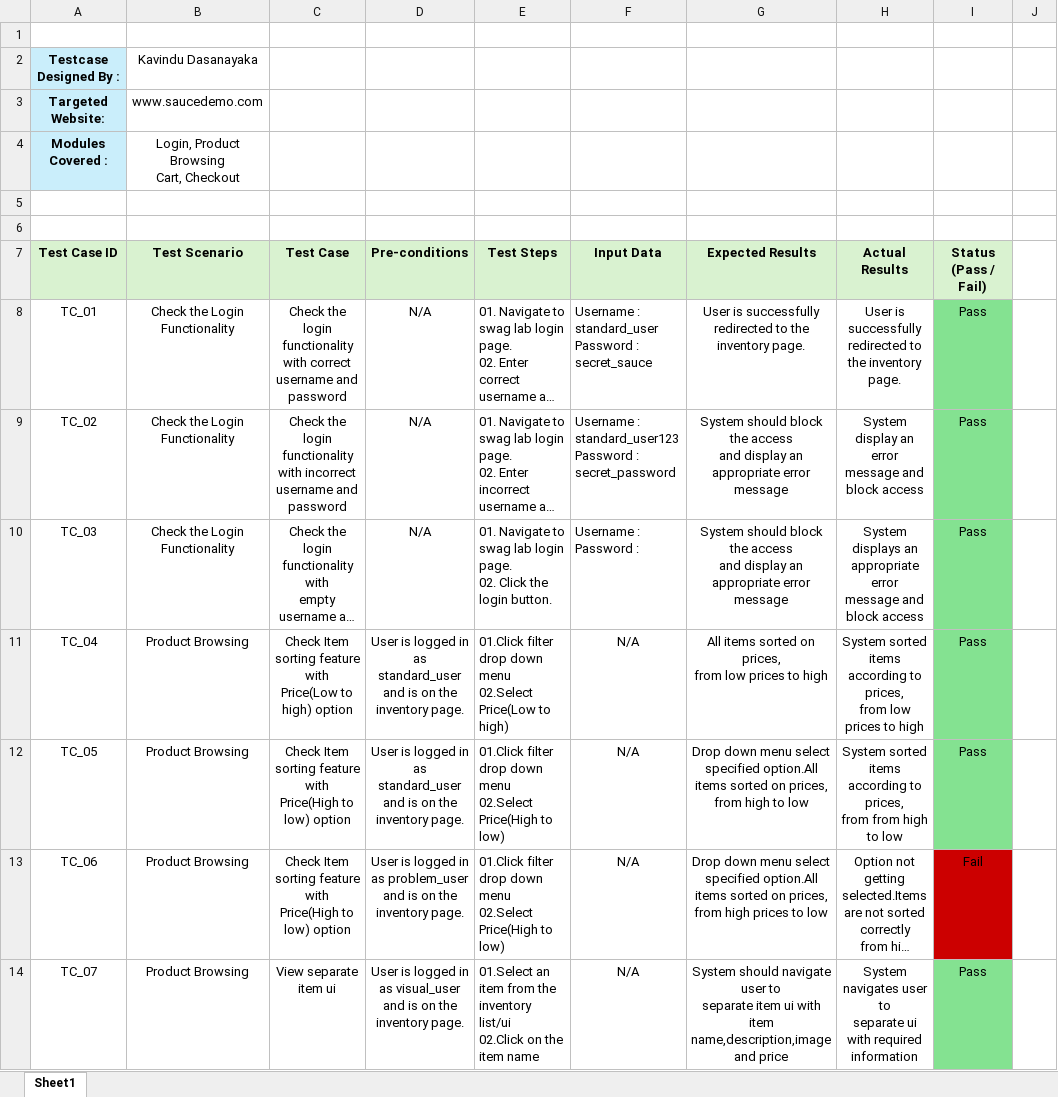
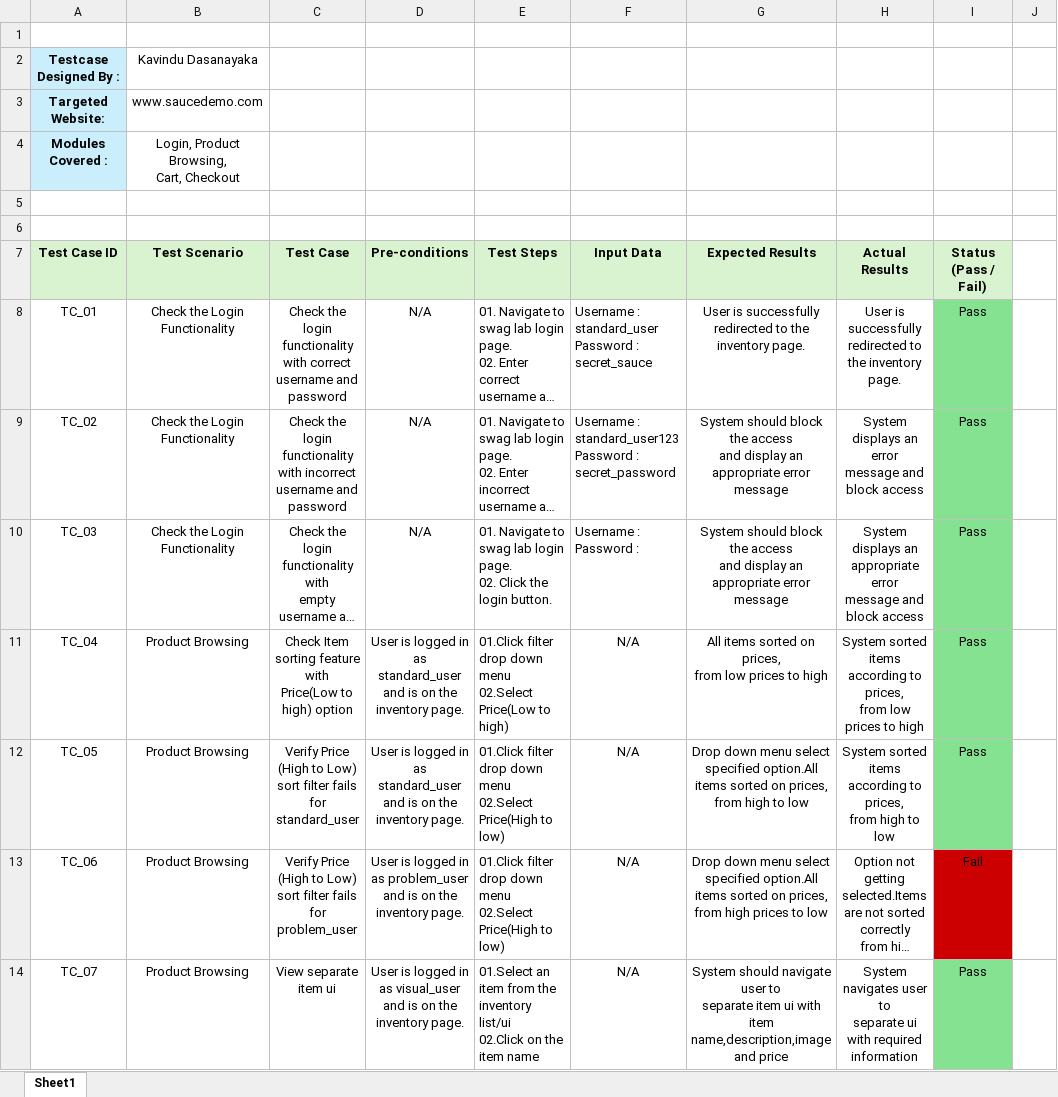
Before and after one commit to KavinduDasanayaka/Technical-Assessment---Automation, an Excel workbook: Test_Cases_saucedemo.xlsx, sheet Sheet1, drawn as a sheet; only a part is shown; long unchanged cells end in …; values as stored, in another font and other column widths than the file's, no borders; ↵ is a line break in a cell; the diff covers the shown part only; the diff names each change by its address in the sheet, - before the commit and + after, or states it on an @@ line.

```diff
--- a/Test_Cases_saucedemo.xlsx (sheet Sheet1)
+++ b/Test_Cases_saucedemo.xlsx (sheet Sheet1)
-B4 (Test Scenario): Login, Product Browsing ↵ Cart, Checkout
+B4 (Test Scenario): Login, Product Browsing, ↵ Cart, Checkout
-H9 (Actual Results): System display an error…
+H9 (Actual Results): System displays an error…
-C12 (Test Case): Check Item sorting feature with ↵ Price(High to low) option
+C12 (Test Case): Verify Price (High to Low) sort filter fails for standard_user
-H12 (Actual Results): …prices, ↵ from from high to…
+H12 (Actual Results): …prices, ↵ from high to…
-C13 (Test Case): Check Item sorting feature with ↵ Price(High to low) option
+C13 (Test Case): Verify Price (High to Low) sort filter fails for problem_user
```
Also changed, not shown: 10 edited cells elsewhere in this sheet, 5 other files.
